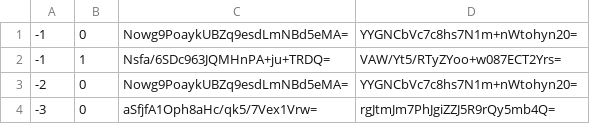
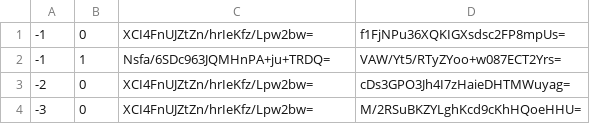
Before and after one commit to GrimCraftMaps/Escapism_Nether, a CSV file: tiles/zoom.-1/metadata/k.-1.0.csv, drawn as a sheet.

```diff
--- a/tiles/zoom.-1/metadata/k.-1.0.csv
+++ b/tiles/zoom.-1/metadata/k.-1.0.csv
@@ -1,4 +1,4 @@
--1,0,Nowg9PoaykUBZq9esdLmNBd5eMA=,YYGNCbVc7c8hs7N1m+nWtohyn20=
+-1,0,XCI4FnUJZtZn/hrIeKfz/Lpw2bw=,f1FjNPu36XQKIGXsdsc2FP8mpUs=
 -1,1,Nsfa/6SDc963JQMHnPA+ju+TRDQ=,VAW/Yt5/RTyZYoo+w087ECT2Yrs=
--2,0,Nowg9PoaykUBZq9esdLmNBd5eMA=,YYGNCbVc7c8hs7N1m+nWtohyn20=
--3,0,aSfjfA1Oph8aHc/qk5/7Vex1Vrw=,rgJtmJm7PhJgiZZJ5R9rQy5mb4Q=
+-2,0,XCI4FnUJZtZn/hrIeKfz/Lpw2bw=,cDs3GPO3Jh4I7zHaieDHTMWuyag=
+-3,0,XCI4FnUJZtZn/hrIeKfz/Lpw2bw=,M/2RSuBKZYLghKcd9cKhHQoeHHU=
```
Also changed, not shown: tiles/zoom.-1/metadata/k.-1.-1.csv, tiles/zoom.-1/metadata/k.0.0.csv, 53 other files.
